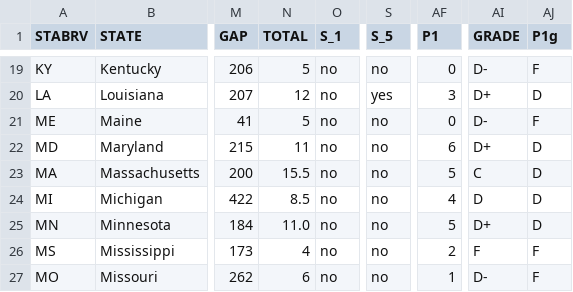
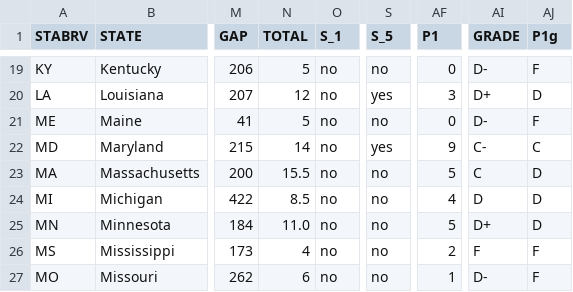
Before and after one commit to 2020Mom/mmh-state-grades, a CSV file: csv/state_grades.csv, drawn as a sheet; only a part is shown, gaps mark what is left out; the diff names each change by its address in the sheet, - before the commit and + after, or states it on an @@ line.

Commit message:
MD received points for S_5

```diff
--- a/csv/state_grades.csv
+++ b/csv/state_grades.csv
-N22 (TOTAL): 11
+N22 (TOTAL): 14
-S22 (S_5): no
+S22 (S_5): yes
-AF22 (P1): 6
+AF22 (P1): 9
-AI22 (GRADE): D+
+AI22 (GRADE): C-
-AJ22 (P1g): D
+AJ22 (P1g): C
```
